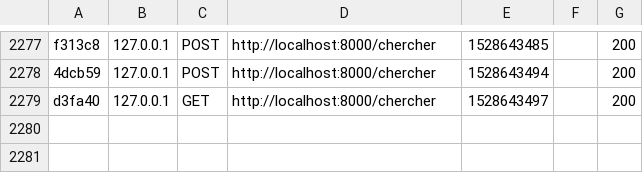
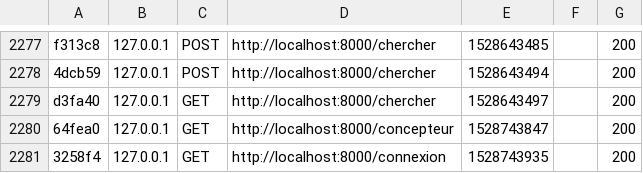
Before and after one commit to Jules02/itinr, a CSV file: var/cache/dev/profiler/index.csv, drawn as a sheet; only a part is shown, gaps mark what is left out.

```diff
--- a/var/cache/dev/profiler/index.csv
+++ b/var/cache/dev/profiler/index.csv
@@ -2279 +2279,3 @@ f313c8,127.0.0.1,POST,http://localhost:8000/chercher,1528643485,,200
 d3fa40,127.0.0.1,GET,http://localhost:8000/chercher,1528643497,,200
+64fea0,127.0.0.1,GET,http://localhost:8000/concepteur,1528743847,,200
+3258f4,127.0.0.1,GET,http://localhost:8000/connexion,1528743935,,200
```
Also changed, not shown: 6 other files.
